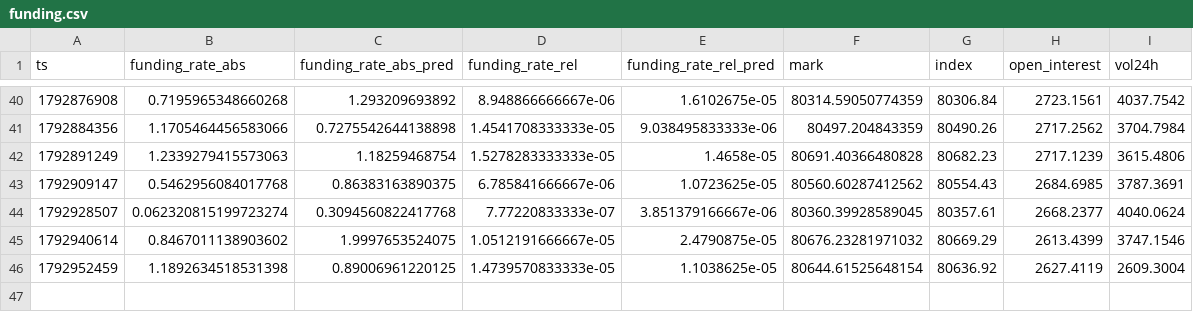
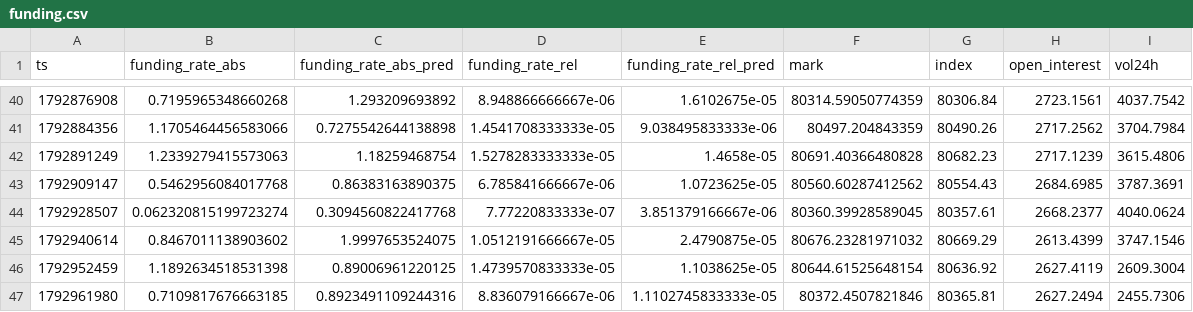
Before and after one commit to Alex-1101/btc-data-collector, a CSV file: data/funding.csv, drawn as a sheet; only a part is shown, gaps mark what is left out; the diff names each change by its address in the sheet, - before the commit and + after, or states it on an @@ line.

Commit message:
data 2026-10-25T20:59Z

```diff
--- a/data/funding.csv
+++ b/data/funding.csv
+row 47: 1792961980 | 0.7109817676663185 | 0.8923491109244316 | 8.836079166667e-06 | 1.1102745833333e-05 | 80372.4507821846 | 80365.81 | 2627.2494 | 2455.7306
```
Also changed, not shown: data/btc_1h.csv, 2 other files.
